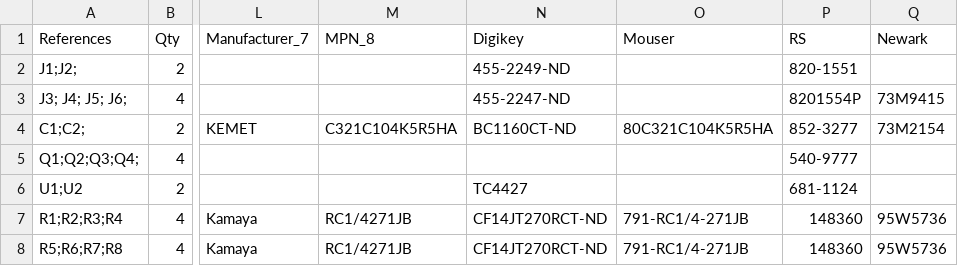
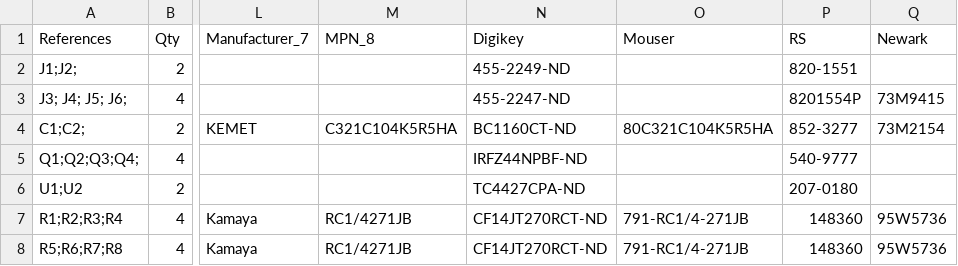
Before and after one commit to BeeHive-org/BeeHive, a CSV file: hardware/hp_led_switch/1-click-bom.csv, drawn as a sheet; only a part is shown, gaps mark what is left out; the diff names each change by its address in the sheet, - before the commit and + after, or states it on an @@ line.

```diff
--- a/hardware/hp_led_switch/1-click-bom.csv
+++ b/hardware/hp_led_switch/1-click-bom.csv
-N5 (Digikey): (empty)
+N5 (Digikey): IRFZ44NPBF-ND
-N6 (Digikey): TC4427
+N6 (Digikey): TC4427CPA-ND
-P6 (RS): 681-1124
+P6 (RS): 207-0180
```
Also changed, not shown: hardware/peltier/1-click-bom.csv, 1 other file.
